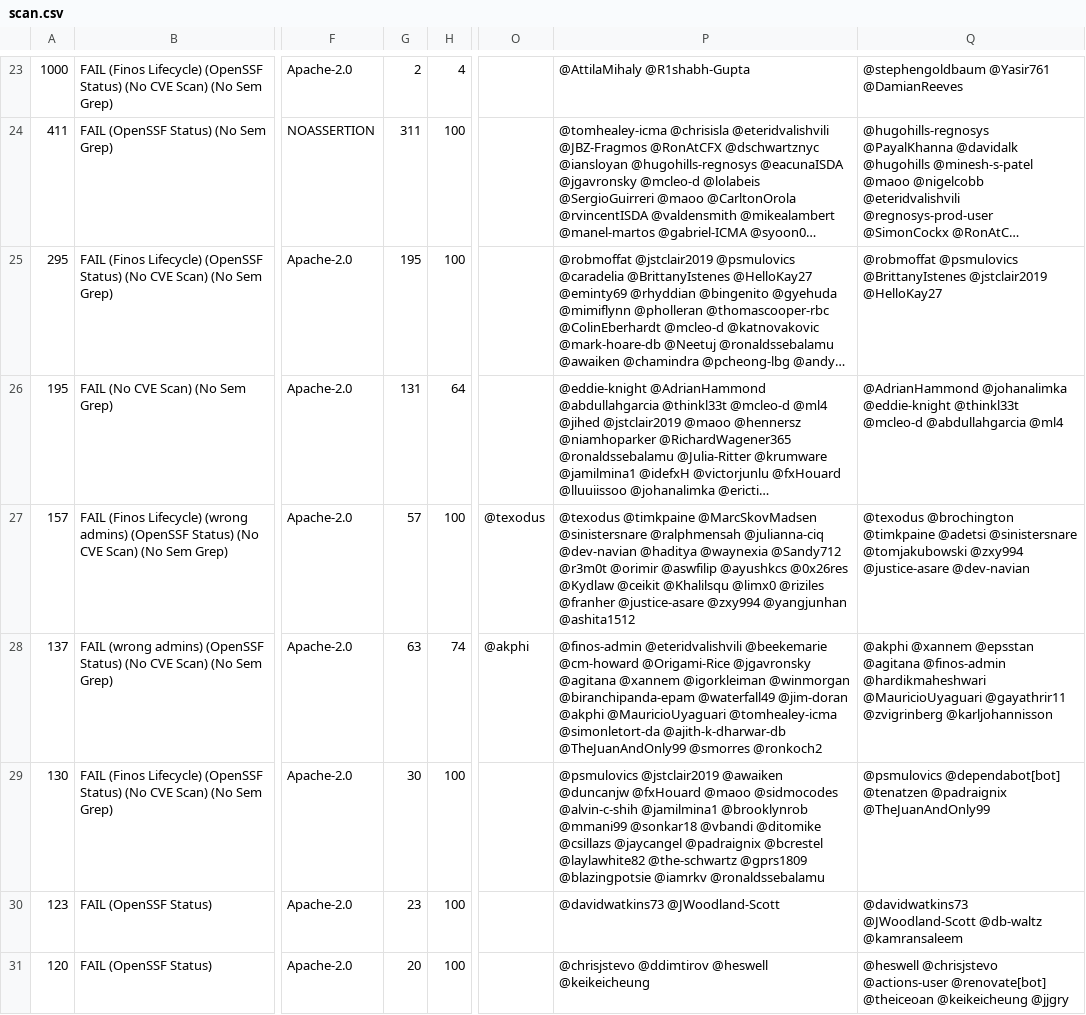
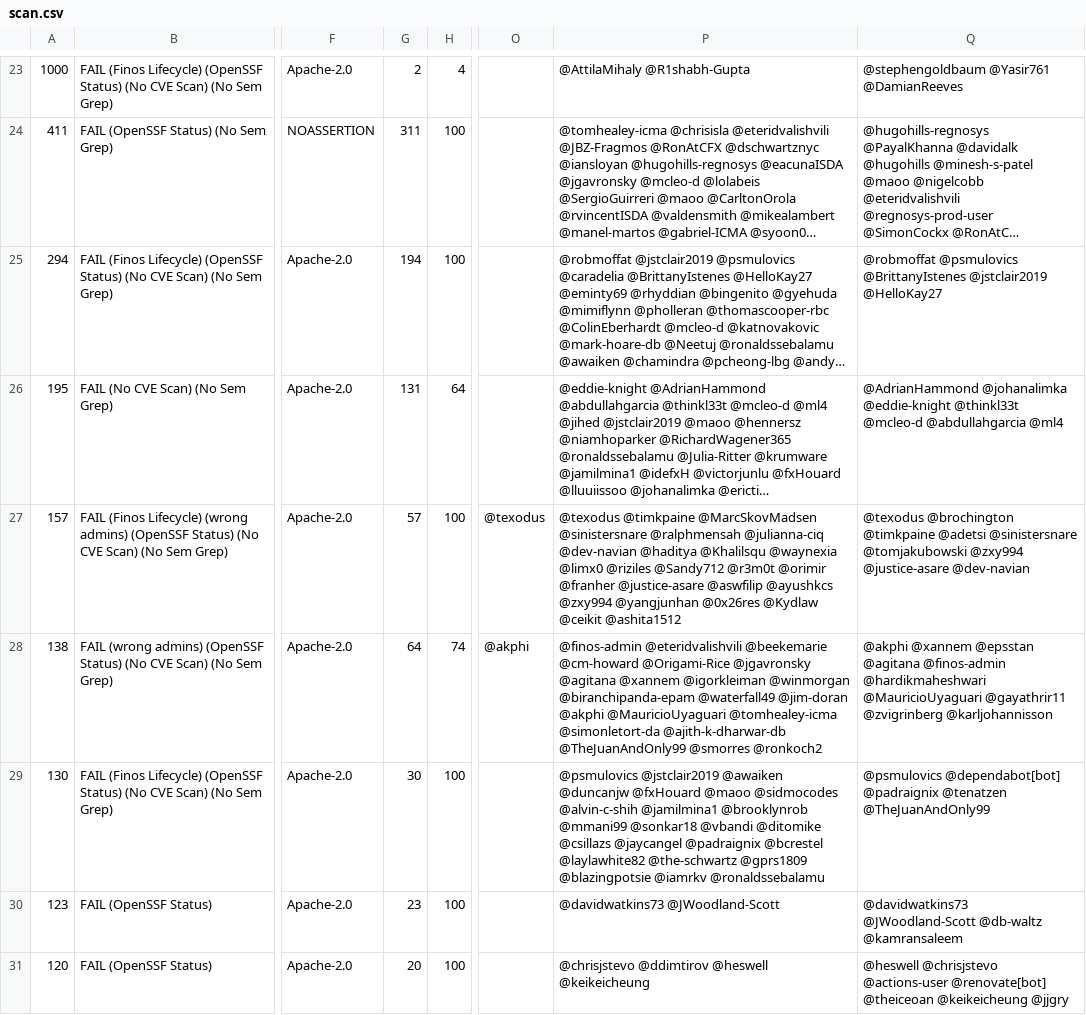
Before and after one commit to finos-labs/project-analysis, a CSV file: scan.csv, drawn as a sheet; only a part is shown, gaps mark what is left out; long unchanged cells end in …; the diff covers the shown part only; the diff names each change by its address in the sheet, - before the commit and + after, or states it on an @@ line.

Commit message:
Landscape Scanning Generated File

```diff
--- a/scan.csv
+++ b/scan.csv
-A25: 295
+A25: 294
-G25: 195
+G25: 194
-P27: …@dev-navian @haditya @waynexia @Sandy712 @r3m0t @orimir @aswfilip @ayushkcs @0x26res @Kydlaw @ceikit @Khalilsqu @limx0 @riziles @franher @justice-asare @zxy994 @yangjunhan @ashita1512
+P27: …@dev-navian @haditya @Khalilsqu @waynexia @limx0 @riziles @Sandy712 @r3m0t @orimir @franher @justice-asare @aswfilip @ayushkcs @zxy994 @yangjunhan @0x26res @Kydlaw @ceikit @ashita1512
-A28: 137
+A28: 138
-G28: 63
+G28: 64
-Q29: @psmulovics @dependabot[bot] @tenatzen @padraignix @TheJuanAndOnly99
+Q29: @psmulovics @dependabot[bot] @padraignix @tenatzen @TheJuanAndOnly99
```
Also changed, not shown: 2 added rows, 2 removed rows and 4 edited cells elsewhere in this file.
